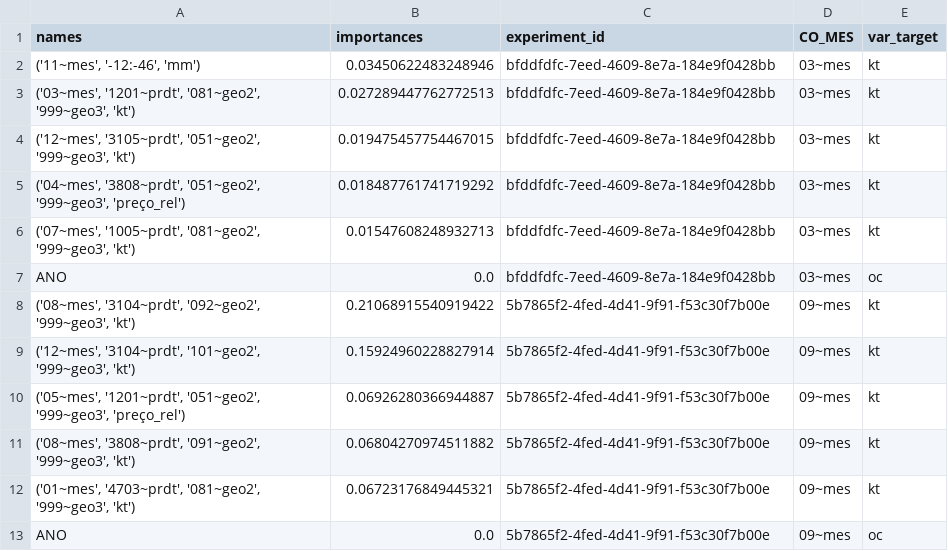
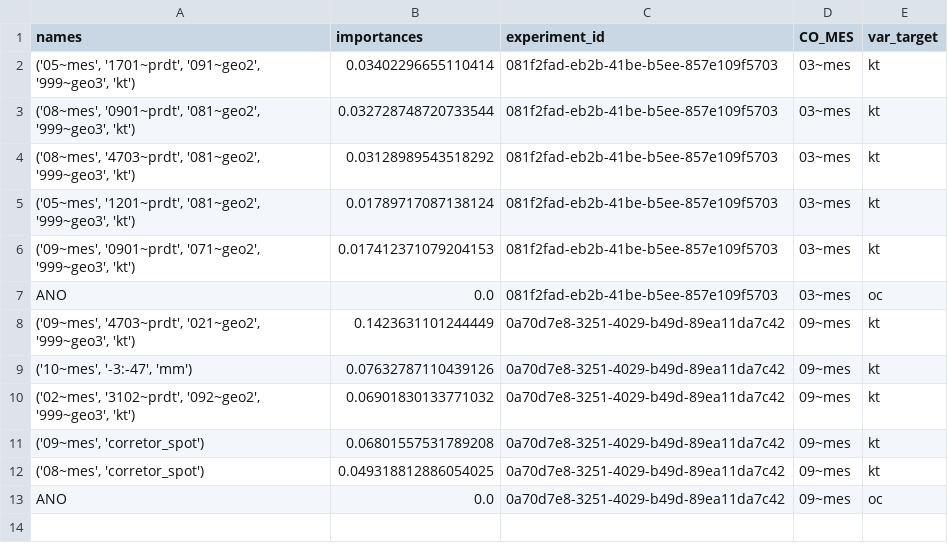
Before and after one commit to QuantImportBrazil/cplx_port_pr_paises_fora_do_golfo_persico_np_nk_pk_ficut3_feateng1_fi_cut_reduc0.001_fev_26, a CSV file: fi.csv, drawn as a sheet.

```diff
--- a/fi.csv
+++ b/fi.csv
@@ -1,13 +1,13 @@
 names,importances,experiment_id,CO_MES,var_target
-"('11~mes', '-12:-46', 'mm')",0.03450622483248946,bfddfdfc-7eed-4609-8e7a-184e9f0428bb,03~mes,kt
-"('03~mes', '1201~prdt', '081~geo2', '999~geo3', 'kt')",0.027289447762772513,bfddfdfc-7eed-4609-8e7a-184e9f0428bb,03~mes,kt
-"('12~mes', '3105~prdt', '051~geo2', '999~geo3', 'kt')",0.019475457754467015,bfddfdfc-7eed-4609-8e7a-184e9f0428bb,03~mes,kt
-"('04~mes', '3808~prdt', '051~geo2', '999~geo3', 'preço_rel')",0.018487761741719292,bfddfdfc-7eed-4609-8e7a-184e9f0428bb,03~mes,kt
-"('07~mes', '1005~prdt', '081~geo2', '999~geo3', 'kt')",0.01547608248932713,bfddfdfc-7eed-4609-8e7a-184e9f0428bb,03~mes,kt
-ANO,0.0,bfddfdfc-7eed-4609-8e7a-184e9f0428bb,03~mes,oc
-"('08~mes', '3104~prdt', '092~geo2', '999~geo3', 'kt')",0.21068915540919422,5b7865f2-4fed-4d41-9f91-f53c30f7b00e,09~mes,kt
-"('12~mes', '3104~prdt', '101~geo2', '999~geo3', 'kt')",0.15924960228827914,5b7865f2-4fed-4d41-9f91-f53c30f7b00e,09~mes,kt
-"('05~mes', '1201~prdt', '051~geo2', '999~geo3', 'preço_rel')",0.06926280366944887,5b7865f2-4fed-4d41-9f91-f53c30f7b00e,09~mes,kt
-"('08~mes', '3808~prdt', '091~geo2', '999~geo3', 'kt')",0.06804270974511882,5b7865f2-4fed-4d41-9f91-f53c30f7b00e,09~mes,kt
-"('01~mes', '4703~prdt', '081~geo2', '999~geo3', 'kt')",0.06723176849445321,5b7865f2-4fed-4d41-9f91-f53c30f7b00e,09~mes,kt
-ANO,0.0,5b7865f2-4fed-4d41-9f91-f53c30f7b00e,09~mes,oc
+"('05~mes', '1701~prdt', '091~geo2', '999~geo3', 'kt')",0.03402296655110414,081f2fad-eb2b-41be-b5ee-857e109f5703,03~mes,kt
+"('08~mes', '0901~prdt', '081~geo2', '999~geo3', 'kt')",0.032728748720733544,081f2fad-eb2b-41be-b5ee-857e109f5703,03~mes,kt
+"('08~mes', '4703~prdt', '081~geo2', '999~geo3', 'kt')",0.03128989543518292,081f2fad-eb2b-41be-b5ee-857e109f5703,03~mes,kt
+"('05~mes', '1201~prdt', '081~geo2', '999~geo3', 'kt')",0.01789717087138124,081f2fad-eb2b-41be-b5ee-857e109f5703,03~mes,kt
+"('09~mes', '0901~prdt', '071~geo2', '999~geo3', 'kt')",0.017412371079204153,081f2fad-eb2b-41be-b5ee-857e109f5703,03~mes,kt
+ANO,0.0,081f2fad-eb2b-41be-b5ee-857e109f5703,03~mes,oc
+"('09~mes', '4703~prdt', '021~geo2', '999~geo3', 'kt')",0.1423631101244449,0a70d7e8-3251-4029-b49d-89ea11da7c42,09~mes,kt
+"('10~mes', '-3:-47', 'mm')",0.07632787110439126,0a70d7e8-3251-4029-b49d-89ea11da7c42,09~mes,kt
+"('02~mes', '3102~prdt', '092~geo2', '999~geo3', 'kt')",0.06901830133771032,0a70d7e8-3251-4029-b49d-89ea11da7c42,09~mes,kt
+"('09~mes', 'corretor_spot')",0.06801557531789208,0a70d7e8-3251-4029-b49d-89ea11da7c42,09~mes,kt
+"('08~mes', 'corretor_spot')",0.049318812886054025,0a70d7e8-3251-4029-b49d-89ea11da7c42,09~mes,kt
+ANO,0.0,0a70d7e8-3251-4029-b49d-89ea11da7c42,09~mes,oc
```
Also changed, not shown: df_experimentos.csv, results.csv, 5 other files.
